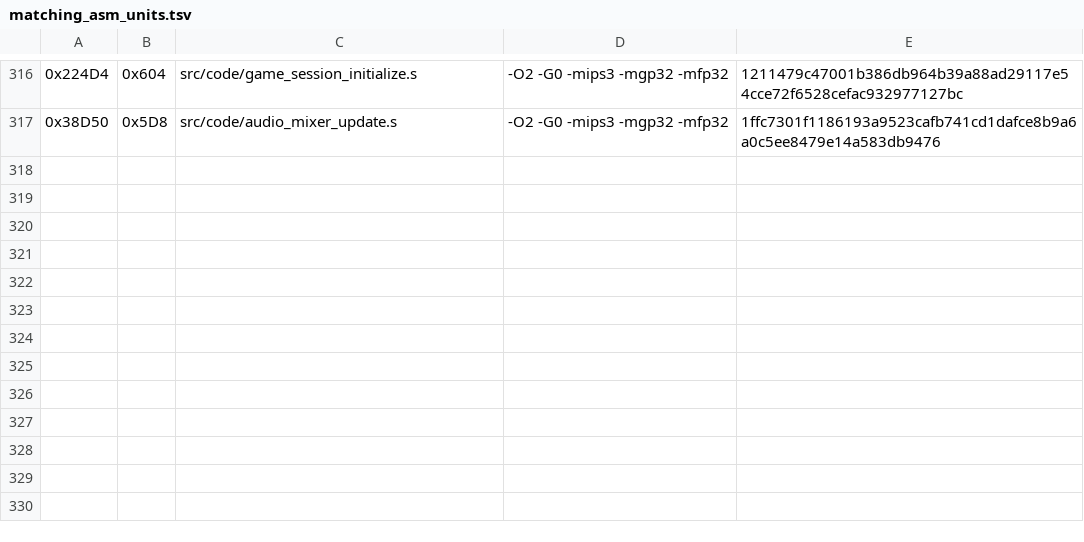
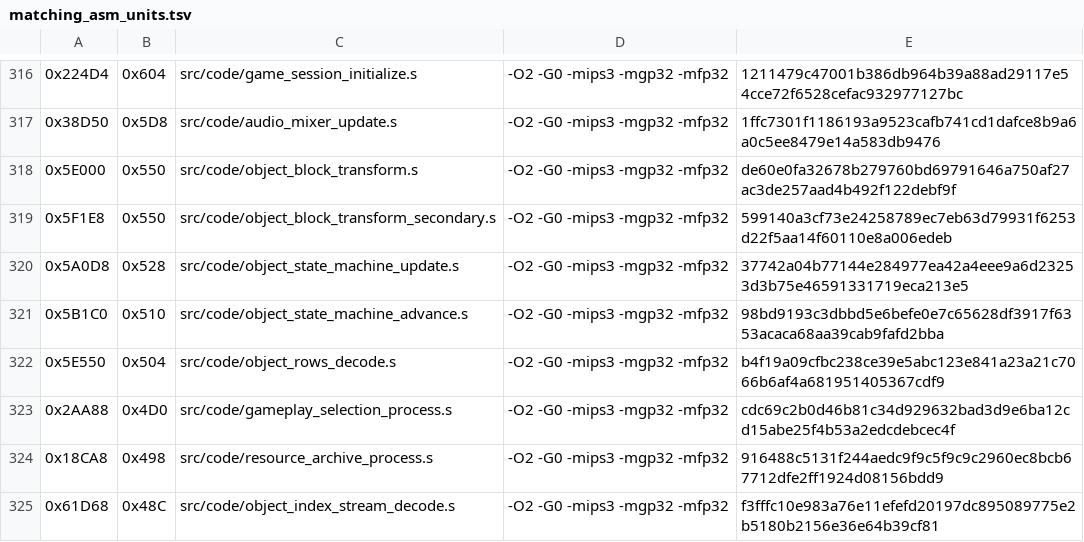
Before and after one commit to TheGh0stShip/Madden-64, a TSV file: config/us/matching_asm_units.tsv, drawn as a sheet; only a part is shown, gaps mark what is left out.

Commit message:
Match large object processing batch

```diff
--- a/config/us/matching_asm_units.tsv
+++ b/config/us/matching_asm_units.tsv
@@ -317 +317,9 @@
 0x38D50	0x5D8	src/code/audio_mixer_update.s	-O2 -G0 -mips3 -mgp32 -mfp32	1ffc7301f1186193a9523cafb741cd1dafce8b9a6a0c5ee8479e14a583db9476
+0x5E000	0x550	src/code/object_block_transform.s	-O2 -G0 -mips3 -mgp32 -mfp32	de60e0fa32678b279760bd69791646a750af27ac3de257aad4b492f122debf9f
+0x5F1E8	0x550	src/code/object_block_transform_secondary.s	-O2 -G0 -mips3 -mgp32 -mfp32	599140a3cf73e24258789ec7eb63d79931f6253d22f5aa14f60110e8a006edeb
+0x5A0D8	0x528	src/code/object_state_machine_update.s	-O2 -G0 -mips3 -mgp32 -mfp32	37742a04b77144e284977ea42a4eee9a6d23253d3b75e46591331719eca213e5
+0x5B1C0	0x510	src/code/object_state_machine_advance.s	-O2 -G0 -mips3 -mgp32 -mfp32	98bd9193c3dbbd5e6befe0e7c65628df3917f6353acaca68aa39cab9fafd2bba
+0x5E550	0x504	src/code/object_rows_decode.s	-O2 -G0 -mips3 -mgp32 -mfp32	b4f19a09cfbc238ce39e5abc123e841a23a21c7066b6af4a681951405367cdf9
+0x2AA88	0x4D0	src/code/gameplay_selection_process.s	-O2 -G0 -mips3 -mgp32 -mfp32	cdc69c2b0d46b81c34d929632bad3d9e6ba12cd15abe25f4b53a2edcdebcec4f
+0x18CA8	0x498	src/code/resource_archive_process.s	-O2 -G0 -mips3 -mgp32 -mfp32	916488c5131f244aedc9f9c5f9c9c2960ec8bcb67712dfe2ff1924d08156bdd9
+0x61D68	0x48C	src/code/object_index_stream_decode.s	-O2 -G0 -mips3 -mgp32 -mfp32	f3fffc10e983a76e11efefd20197dc895089775e2b5180b2156e36e64b39cf81
```
Also changed, not shown: 16 other files.
